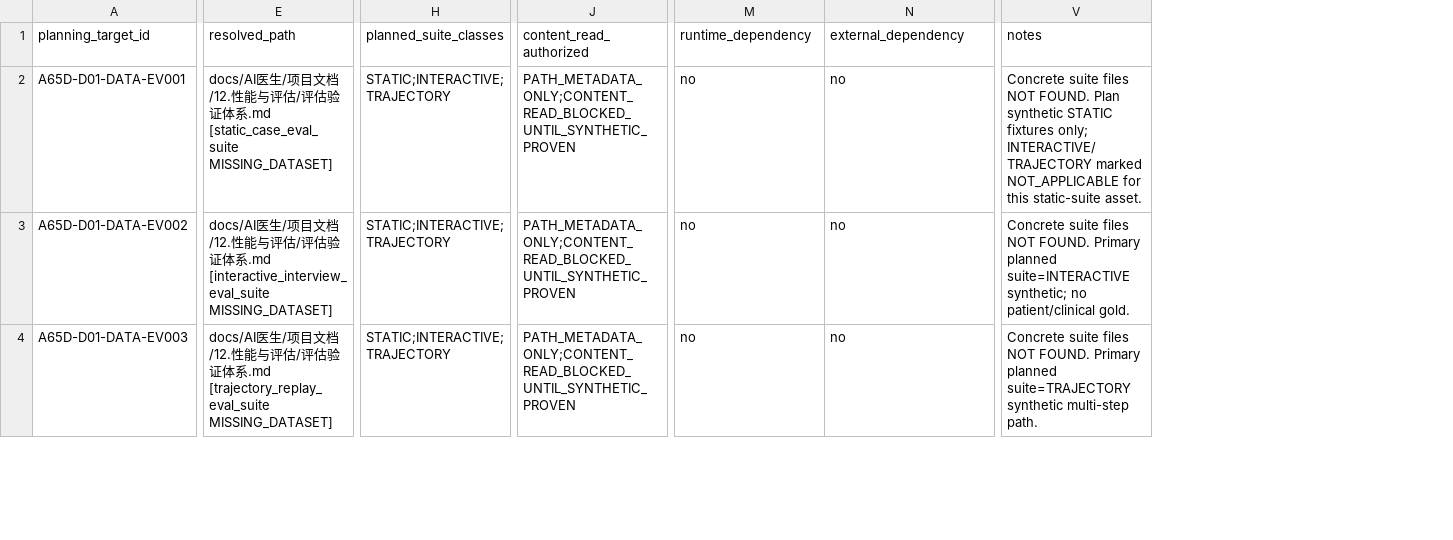
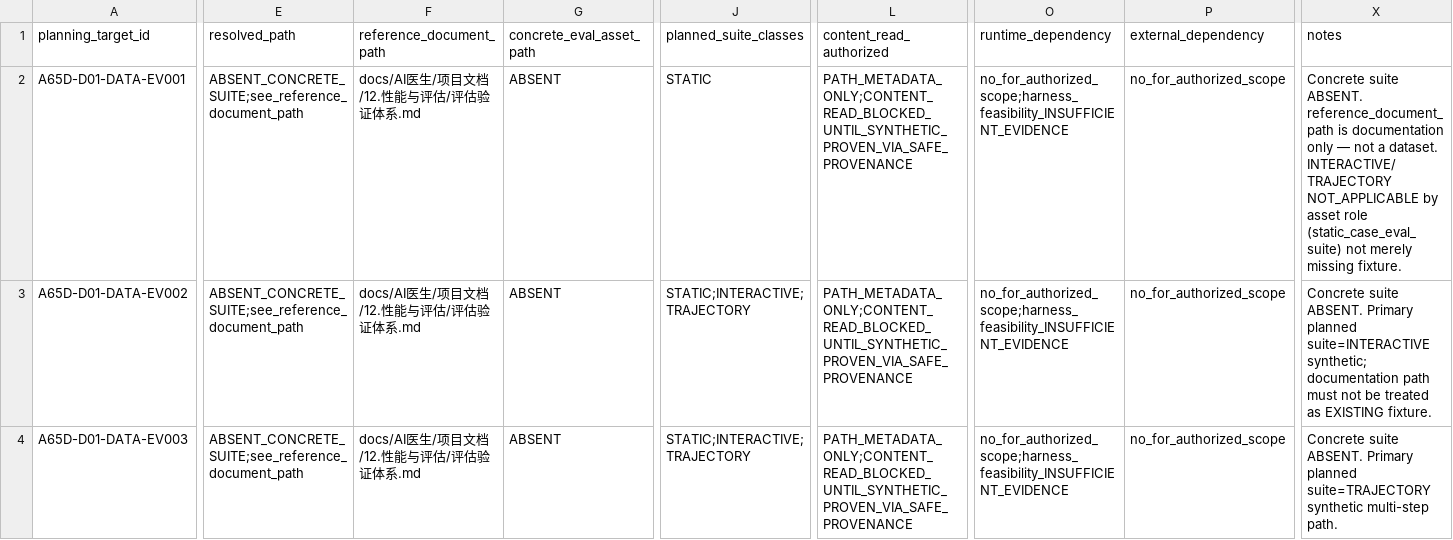
Before and after one commit to cxjchelsea/AIdoctor, a CSV file: docs/refactoring/plans/phase-a/a6-5/a6-5-d-d01-eval-target-register.csv, drawn as a sheet; only a part is shown, gaps mark what is left out; addresses are those after the commit; the diff covers the shown part only; the diff names each change by its address in the sheet, - before the commit and + after, or states it on an @@ line.

```diff
--- a/docs/refactoring/plans/phase-a/a6-5/a6-5-d-d01-eval-target-register.csv
+++ b/docs/refactoring/plans/phase-a/a6-5/a6-5-d-d01-eval-target-register.csv
+column F (reference_document_path), rows 2-4: all docs/AI医生/项目文档/12.性能与评估/评估验证体系.md
+column G (concrete_eval_asset_path), rows 2-4: all ABSENT
-E2 (resolved_path): docs/AI医生/项目文档/12.性能与评估/评估验证体系.md [static_case_eval_suite MISSING_DATASET]
+E2 (resolved_path): ABSENT_CONCRETE_SUITE;see_reference_document_path
-J2 (planned_suite_classes): STATIC;INTERACTIVE;TRAJECTORY
+J2 (planned_suite_classes): STATIC
-L2:L4 (content_read_authorized): PATH_METADATA_ONLY;CONTENT_READ_BLOCKED_UNTIL_SYNTHETIC_PROVEN
+L2:L4 (content_read_authorized): PATH_METADATA_ONLY;CONTENT_READ_BLOCKED_UNTIL_SYNTHETIC_PROVEN_VIA_SAFE_PROVENANCE
-O2:O4 (runtime_dependency): no
+O2:O4 (runtime_dependency): no_for_authorized_scope;harness_feasibility_INSUFFICIENT_EVIDENCE
-P2:P4 (external_dependency): no
+P2:P4 (external_dependency): no_for_authorized_scope
-X2 (notes): Concrete suite files NOT FOUND. Plan synthetic STATIC fixtures only; INTERACTIVE/TRAJECTORY marked NOT_APPLICABLE for this static-suite asset.
+X2 (notes): Concrete suite ABSENT. reference_document_path is documentation only — not a dataset. INTERACTIVE/TRAJECTORY NOT_APPLICABLE by asset role (static_case_eval_suite) not merely missing fixture.
-E3 (resolved_path): docs/AI医生/项目文档/12.性能与评估/评估验证体系.md [interactive_interview_eval_suite MISSING_DATASET]
+E3 (resolved_path): ABSENT_CONCRETE_SUITE;see_reference_document_path
-X3 (notes): Concrete suite files NOT FOUND. Primary planned suite=INTERACTIVE synthetic; no patient/clinical gold.
+X3 (notes): Concrete suite ABSENT. Primary planned suite=INTERACTIVE synthetic; documentation path must not be treated as EXISTING fixture.
-E4 (resolved_path): docs/AI医生/项目文档/12.性能与评估/评估验证体系.md [trajectory_replay_eval_suite MISSING_DATASET]
+E4 (resolved_path): ABSENT_CONCRETE_SUITE;see_reference_document_path
-X4 (notes): Concrete suite files NOT FOUND. Primary planned…
+X4 (notes): Concrete suite ABSENT. Primary planned…
```
Also changed, not shown: 14 edited cells elsewhere in this file, docs/refactoring/plans/phase-a/a6-5/a6-5-d-d01-plan-validation-matrix.csv, docs/refactoring/plans/phase-a/a6-5/a6-5-d-d01-risk-register.csv, 5 other files.
